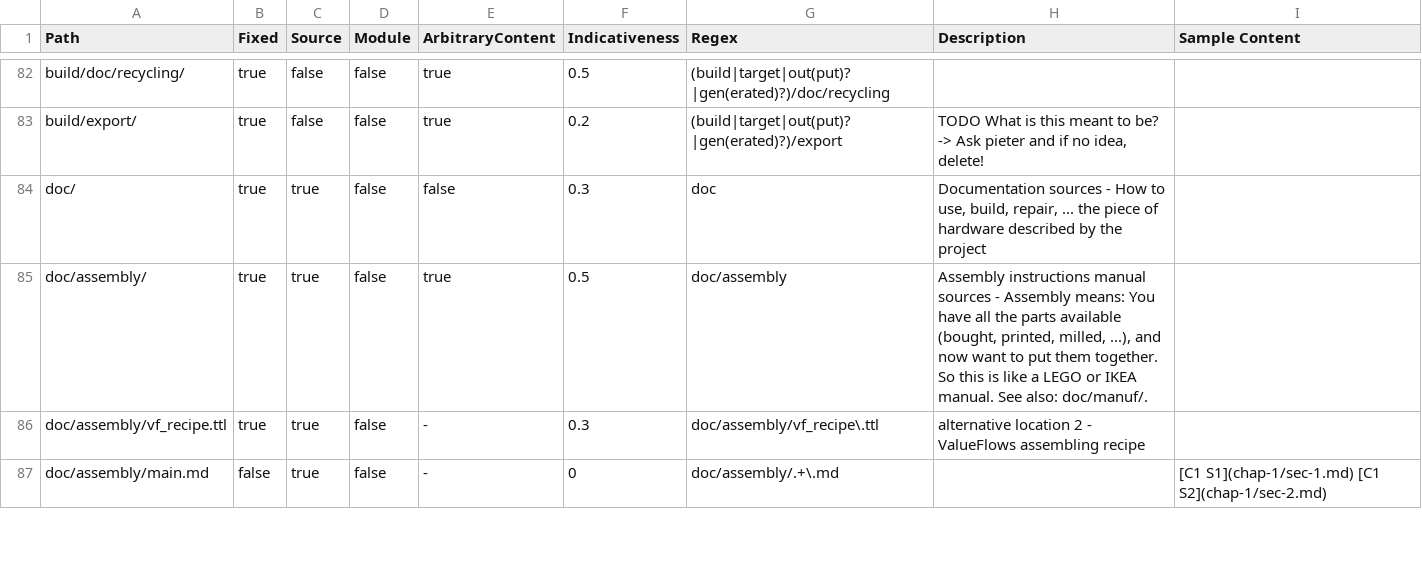
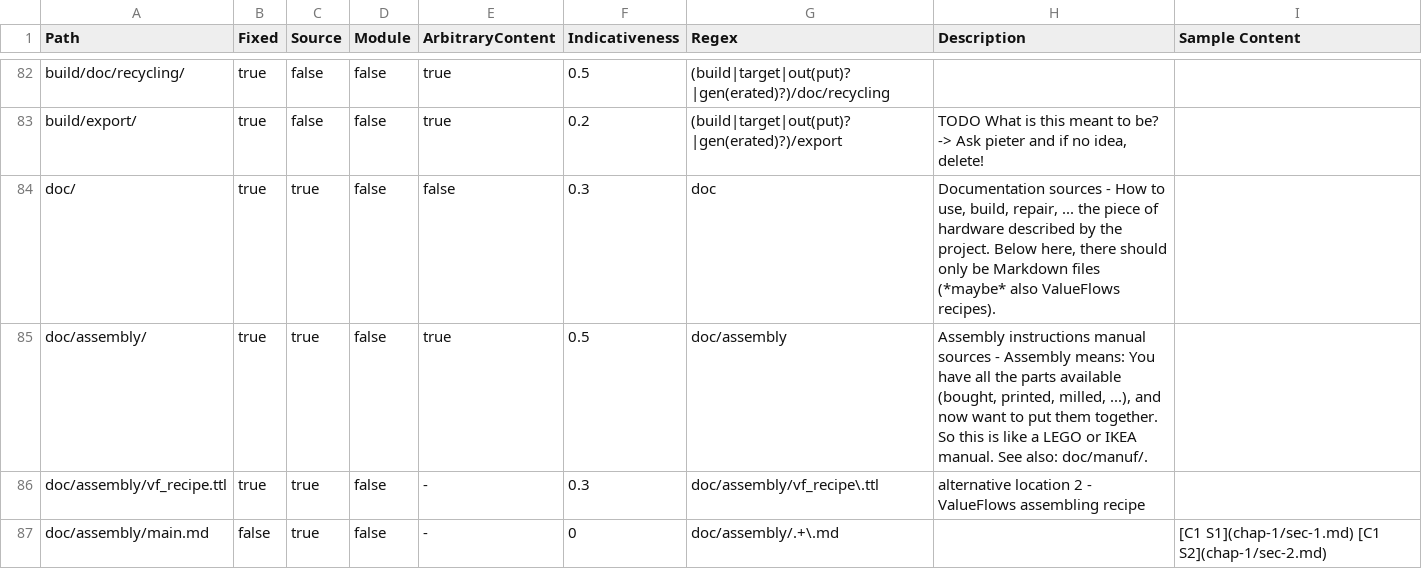
Before and after one commit to hoijui/osh-dir-std, a CSV file: mod/unixish/definition.csv, drawn as a sheet; only a part is shown, gaps mark what is left out.

Commit message:
unixish: Improves /doc/ description

```diff
--- a/mod/unixish/definition.csv
+++ b/mod/unixish/definition.csv
@@ -83,3 +83,3 @@ build/doc/recycling/,true,false,false,true,0.5,(build|target|out(put)?|gen(erate
 build/export/,true,false,false,true,0.2,(build|target|out(put)?|gen(erated)?)/export,"TODO What is this meant to be? -> Ask pieter and if no idea, delete!",
-doc/,true,true,false,false,0.3,doc,"Documentation sources - How to use, build, repair, ... the piece of hardware described by the project",
+doc/,true,true,false,false,0.3,doc,"Documentation sources - How to use, build, repair, ... the piece of hardware described by the project. Below here, there should only be Markdown files (*maybe* also ValueFlows recipes).",
 doc/assembly/,true,true,false,true,0.5,doc/assembly,"Assembly instructions manual sources - Assembly means: You have all the parts available (bought, printed, milled, ...), and now want to put them together. So this is like a LEGO or IKEA manual. See also: doc/manuf/.",
```
